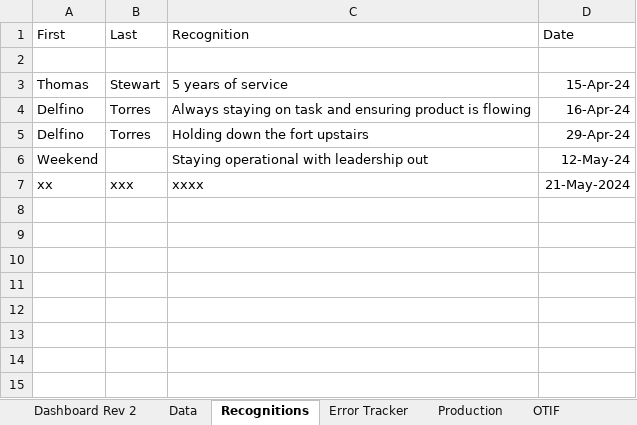
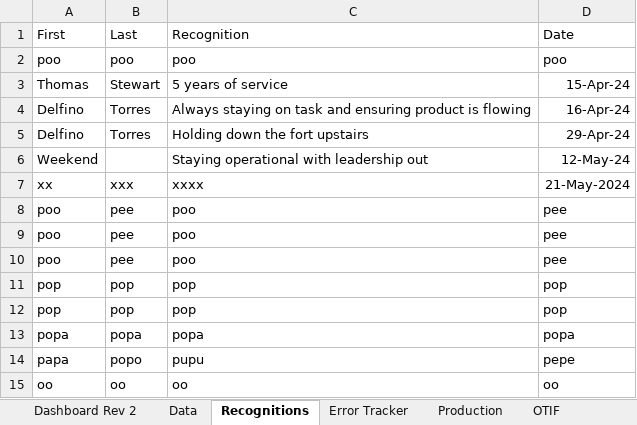
Before and after one commit to yashablood/Python, an Excel workbook: myenv/Excel_UI/Boxing Tier.xlsx, sheet Recognitions, drawn as a sheet; values as stored, in another font and other column widths than the file's, no borders; the diff names each change by its address in the sheet, - before the commit and + after, or states it on an @@ line.

Commit message:
Got the recognition entry sheet working correctly.

```diff
--- a/myenv/Excel_UI/Boxing Tier.xlsx (sheet Recognitions)
+++ b/myenv/Excel_UI/Boxing Tier.xlsx (sheet Recognitions)
-row 2: (empty)
+row 2: poo | poo | poo | poo
+row 8: poo | pee | poo | pee
+row 9: poo | pee | poo | pee
+row 10: poo | pee | poo | pee
+row 11: pop | pop | pop | pop
+row 12: pop | pop | pop | pop
+row 13: popa | popa | popa | popa
+row 14: papa | popo | pupu | pepe
+row 15: oo | oo | oo | oo
```
Also changed, not shown: sheet Data, sheet Dashboard Rev 2, 3 other files.
